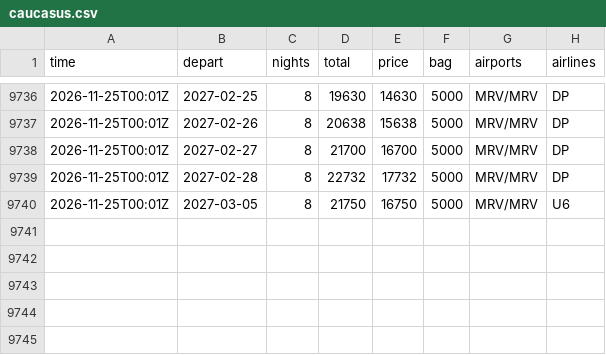
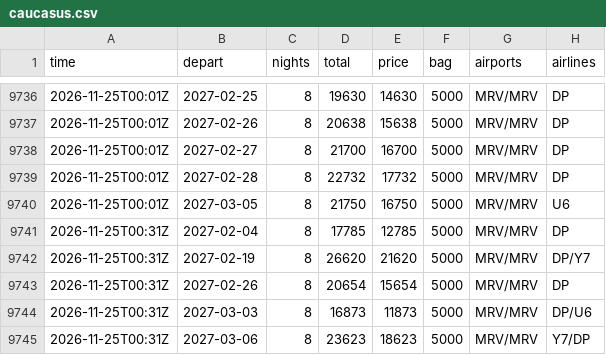
Before and after one commit to JohnLennon000/ski-tickets, a CSV file: docs/data/trips/caucasus.csv, drawn as a sheet; only a part is shown, gaps mark what is left out; the diff names each change by its address in the sheet, - before the commit and + after, or states it on an @@ line.

```diff
--- a/docs/data/trips/caucasus.csv
+++ b/docs/data/trips/caucasus.csv
+row 9741: 2026-11-25T00:31Z | 2027-02-04 | 8 | 17785 | 12785 | 5000 | MRV/MRV | DP
+row 9742: 2026-11-25T00:31Z | 2027-02-19 | 8 | 26620 | 21620 | 5000 | MRV/MRV | DP/Y7
+row 9743: 2026-11-25T00:31Z | 2027-02-26 | 8 | 20654 | 15654 | 5000 | MRV/MRV | DP
+row 9744: 2026-11-25T00:31Z | 2027-03-03 | 8 | 16873 | 11873 | 5000 | MRV/MRV | DP/U6
+row 9745: 2026-11-25T00:31Z | 2027-03-06 | 8 | 23623 | 18623 | 5000 | MRV/MRV | Y7/DP
```
Also changed, not shown: docs/data/best.csv, docs/data/trips/polyana.csv, 3 other files.
